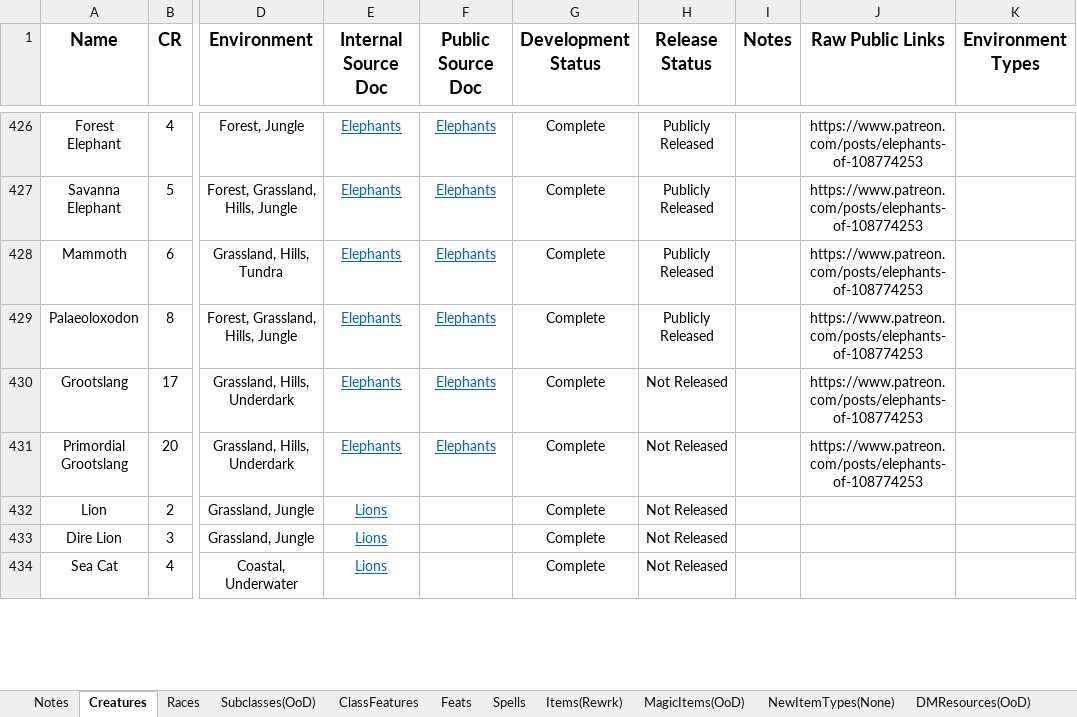
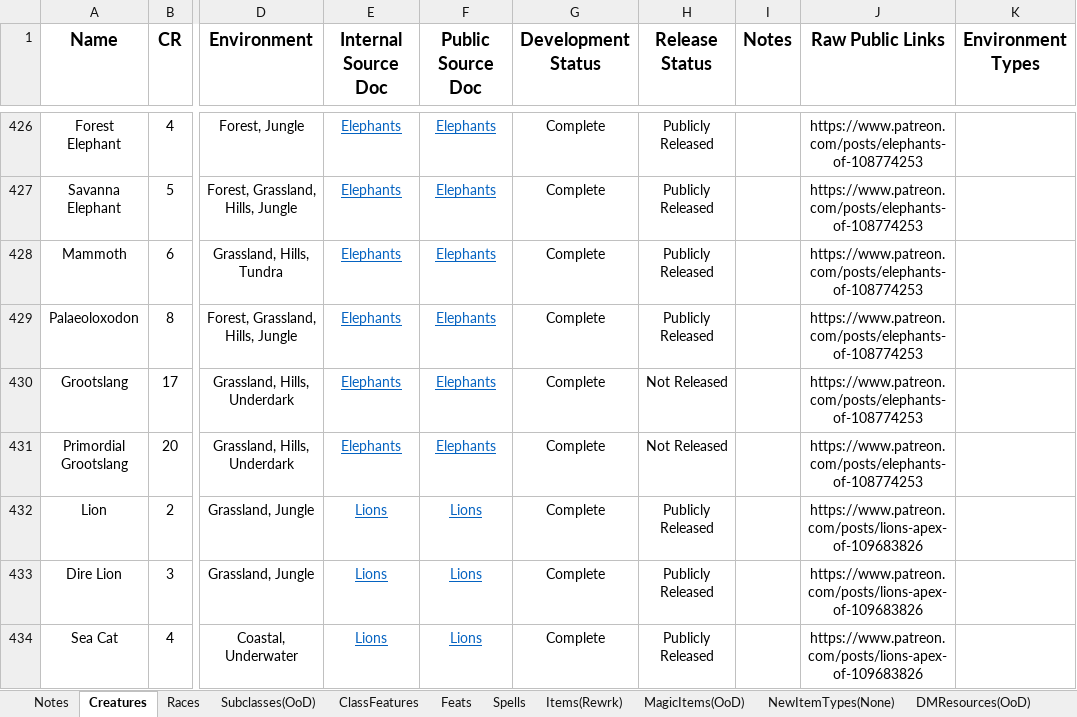
Before and after one commit to HankSnouwaert/DnD-Homebrew, an Excel workbook: ContentList.xlsm, sheet Creatures, drawn as a sheet; only a part is shown, gaps mark what is left out; values as stored, in another font and other column widths than the file's, no borders; conditional formats not drawn; 1 other sheet too large or unreadable and not compared; the diff covers the shown part only; the diff names each change by its address in the sheet, - before the commit and + after, or states it on an @@ line.

Commit message:
update content list

```diff
--- a/ContentList.xlsm (sheet Creatures)
+++ b/ContentList.xlsm (sheet Creatures)
-F432:F434 (Public Source Doc): (empty)
+F432:F434 (Public Source Doc): Lions
-H432:H434 (Release Status): Not Released
+H432:H434 (Release Status): Publicly Released
-J432:J434 (Raw Public Links): (empty)
+J432:J434 (Raw Public Links): https://www.patreon.com/posts/lions-apex-of-109683826
```
Also changed, not shown: 5 added rows and 11 edited cells elsewhere in this sheet, sheet Encounters(None), sheet NewItemTypes(None).
